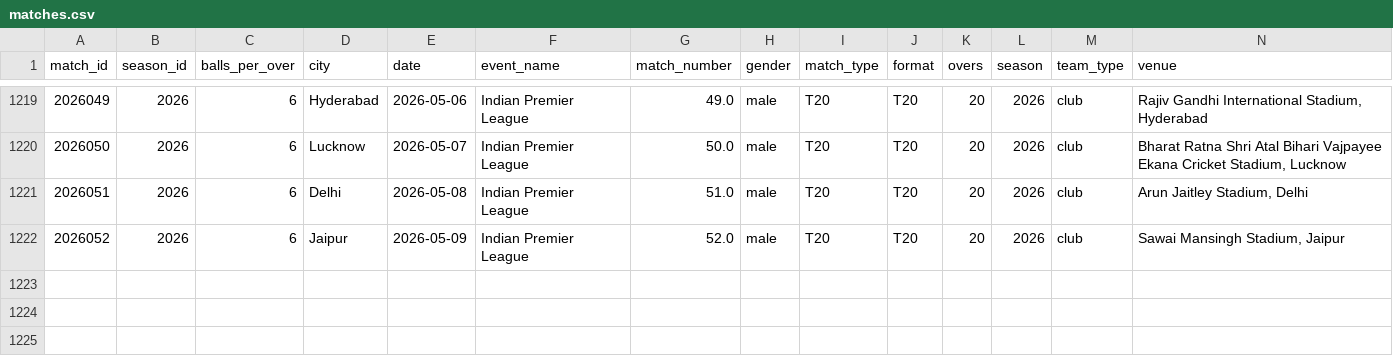
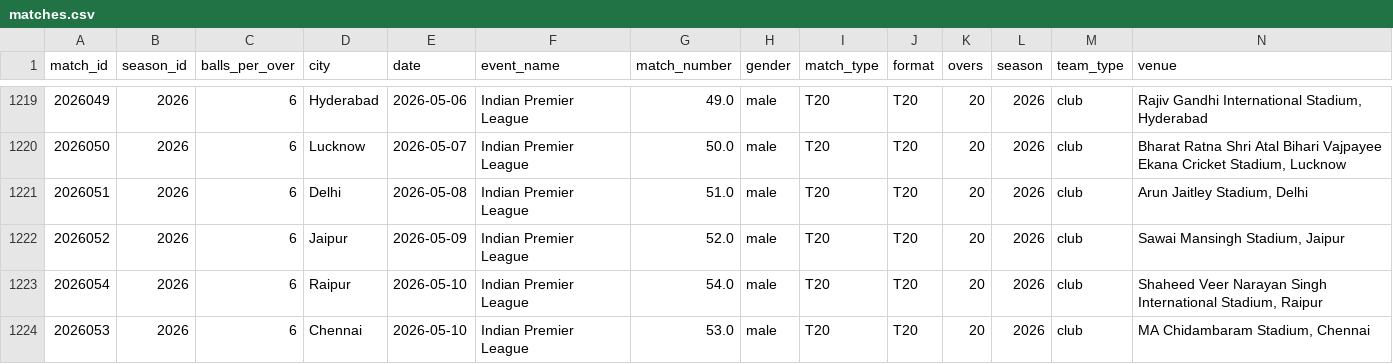
Before and after one commit to saiteja007-mv/IPL-2026-Predictor, a CSV file: Datasets/matches.csv, drawn as a sheet; only a part is shown, gaps mark what is left out; rows hold the shown columns only; the diff names each change by its address in the sheet, - before the commit and + after, or states it on an @@ line.

```diff
--- a/Datasets/matches.csv
+++ b/Datasets/matches.csv
+row 1223: 2026054 | 2026 | 6 | Raipur | 2026-05-10 | Indian Premier League | 54.0 | male | T20 | T20 | 20 | 2026 | club | Shaheed Veer Narayan Singh International Stadium, Raipur
+row 1224: 2026053 | 2026 | 6 | Chennai | 2026-05-10 | Indian Premier League | 53.0 | male | T20 | T20 | 20 | 2026 | club | MA Chidambaram Stadium, Chennai
```
Also changed, not shown: 5 other files.
